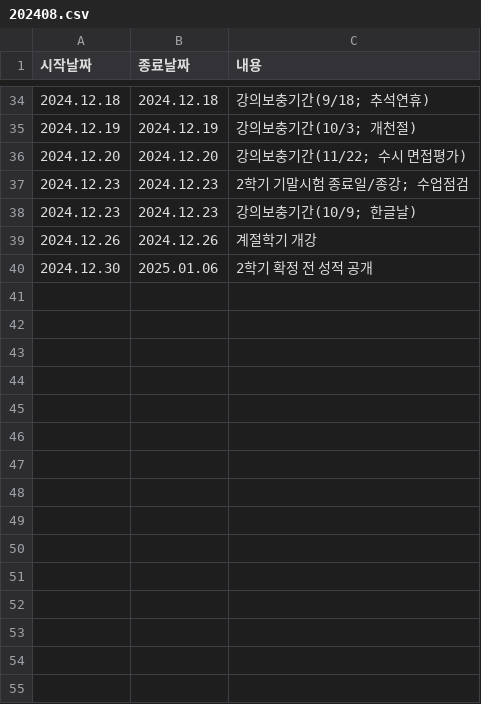
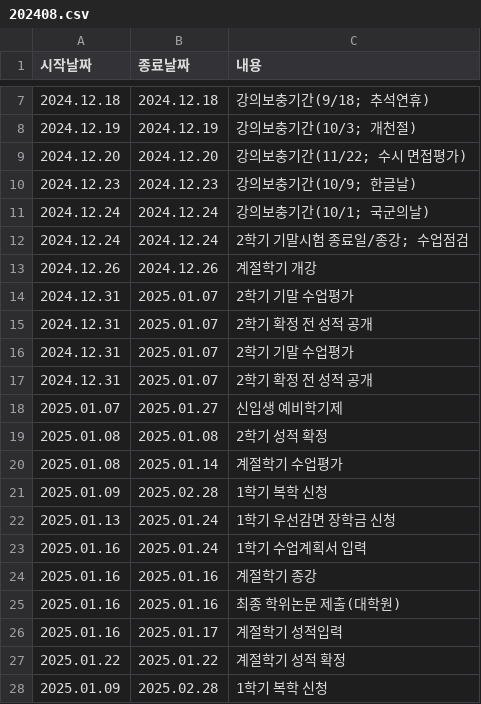
Before and after one commit to amature0000/KNUcalendar, a CSV file: 202408.csv, drawn as a sheet; only a part is shown, gaps mark what is left out; the diff covers the shown part only.

Commit message:
csv update

```diff
--- a/202408.csv
+++ b/202408.csv
@@ -36,5 +9,20 @@
 2024.12.20,2024.12.20,강의보충기간(11/22; 수시 면접평가)
-2024.12.23,2024.12.23,2학기 기말시험 종료일/종강; 수업점검
 2024.12.23,2024.12.23,강의보충기간(10/9; 한글날)
+2024.12.24,2024.12.24,강의보충기간(10/1; 국군의날)
+2024.12.24,2024.12.24,2학기 기말시험 종료일/종강; 수업점검
 2024.12.26,2024.12.26,계절학기 개강
-2024.12.30,2025.01.06,2학기 확정 전 성적 공개
+2024.12.31,2025.01.07,2학기 기말 수업평가
+2024.12.31,2025.01.07,2학기 확정 전 성적 공개
+2024.12.31,2025.01.07,2학기 기말 수업평가
+2024.12.31,2025.01.07,2학기 확정 전 성적 공개
+2025.01.07,2025.01.27,신입생 예비학기제
+2025.01.08,2025.01.08,2학기 성적 확정
+2025.01.08,2025.01.14,계절학기 수업평가
+2025.01.09,2025.02.28,1학기 복학 신청
+2025.01.13,2025.01.24,1학기 우선감면 장학금 신청
+2025.01.16,2025.01.24,1학기 수업계획서 입력
+2025.01.16,2025.01.16,계절학기 종강
+2025.01.16,2025.01.16,최종 학위논문 제출(대학원)
+2025.01.16,2025.01.17,계절학기 성적입력
+2025.01.22,2025.01.22,계절학기 성적 확정
+2025.01.09,2025.02.28,1학기 복학 신청
```
Also changed, not shown: 15 added rows, 27 removed rows and 2 edited cells elsewhere in this file.
